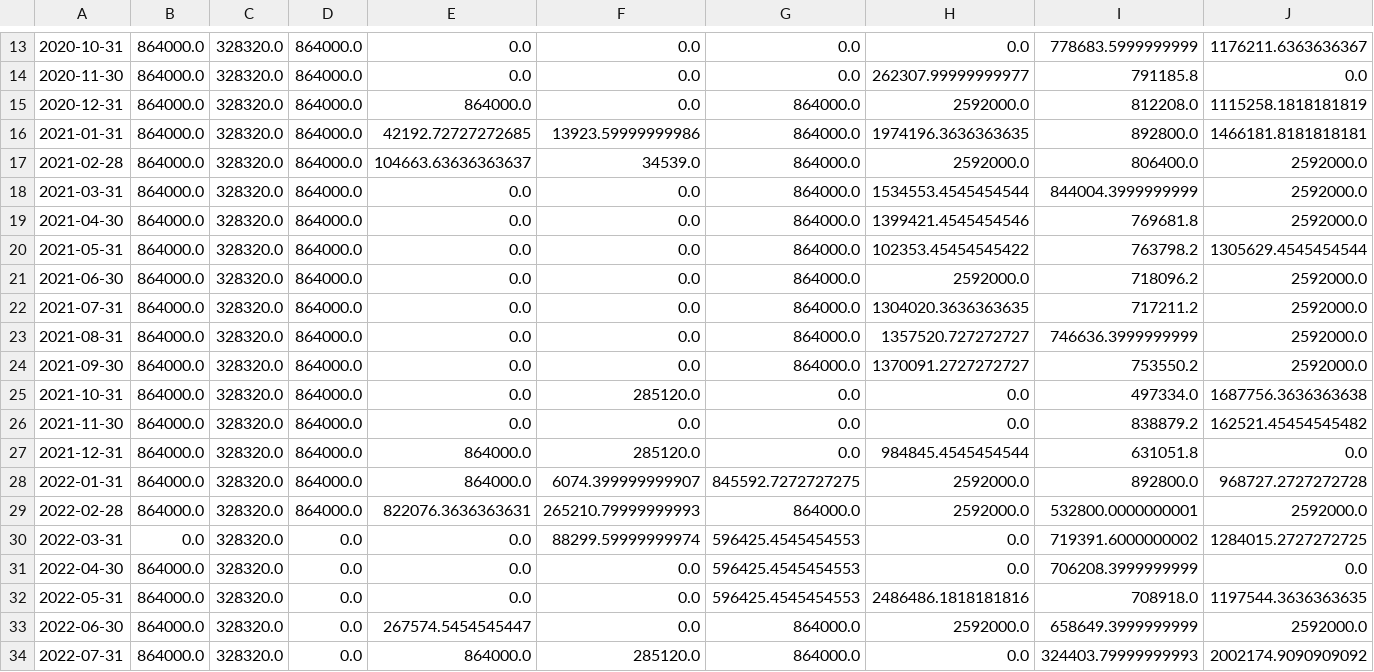
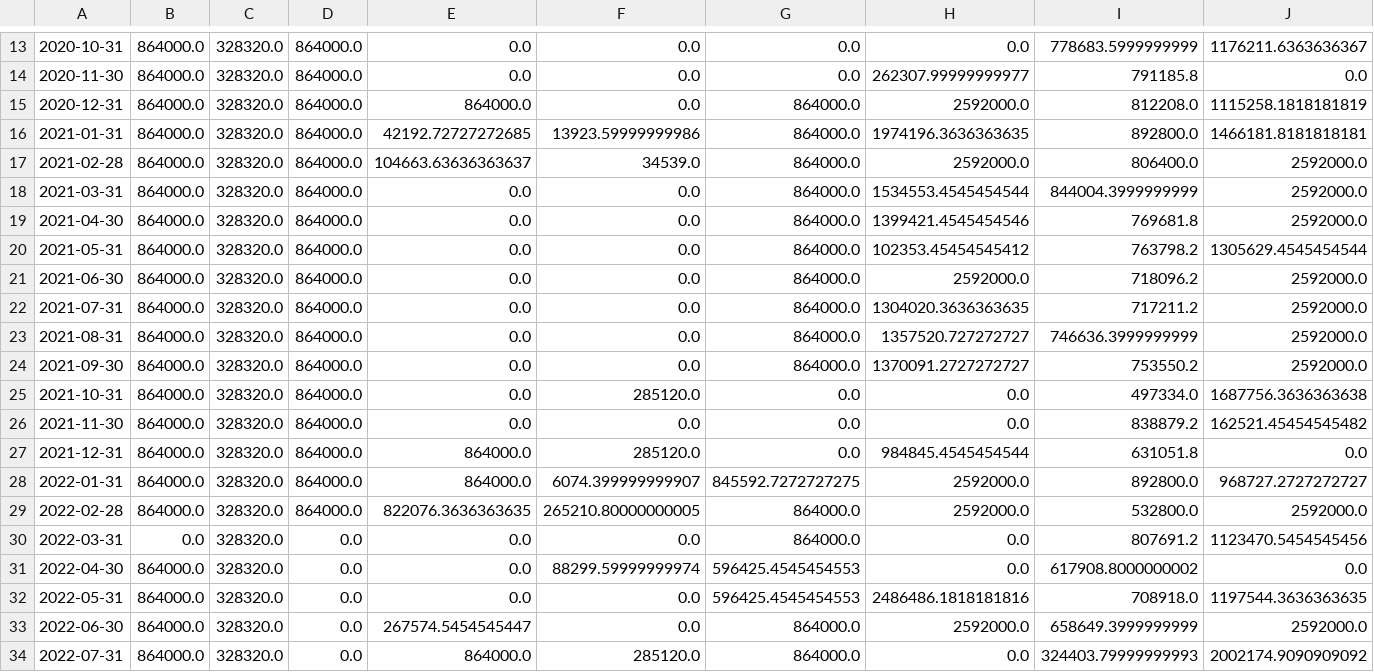
Before and after one commit to DTUbjsb/46750_g28_Assignment_2, a CSV file: results/model3/scenario_standard_results_by_fuel.csv, drawn as a sheet; only a part is shown, gaps mark what is left out; the diff names each change by its address in the sheet, - before the commit and + after, or states it on an @@ line.

```diff
--- a/results/model3/scenario_standard_results_by_fuel.csv
+++ b/results/model3/scenario_standard_results_by_fuel.csv
-H20: 102353.45454545422
+H20: 102353.45454545412
-J28: 968727.2727272728
+J28: 968727.2727272727
-E29: 822076.3636363631
+E29: 822076.3636363635
-F29: 265210.79999999993
+F29: 265210.80000000005
-I29: 532800.0000000001
+I29: 532800.0
-F30: 88299.59999999974
+F30: 0.0
-G30: 596425.4545454553
+G30: 864000.0
-I30: 719391.6000000002
+I30: 807691.2
-J30: 1284015.2727272725
+J30: 1123470.5454545456
-F31: 0.0
+F31: 88299.59999999974
-I31: 706208.3999999999
+I31: 617908.8000000002
```
Also changed, not shown: results/model3/scenario_low_results_by_fuel.csv, results/model3/scenario_low_running_costs.csv, 13 other files.
